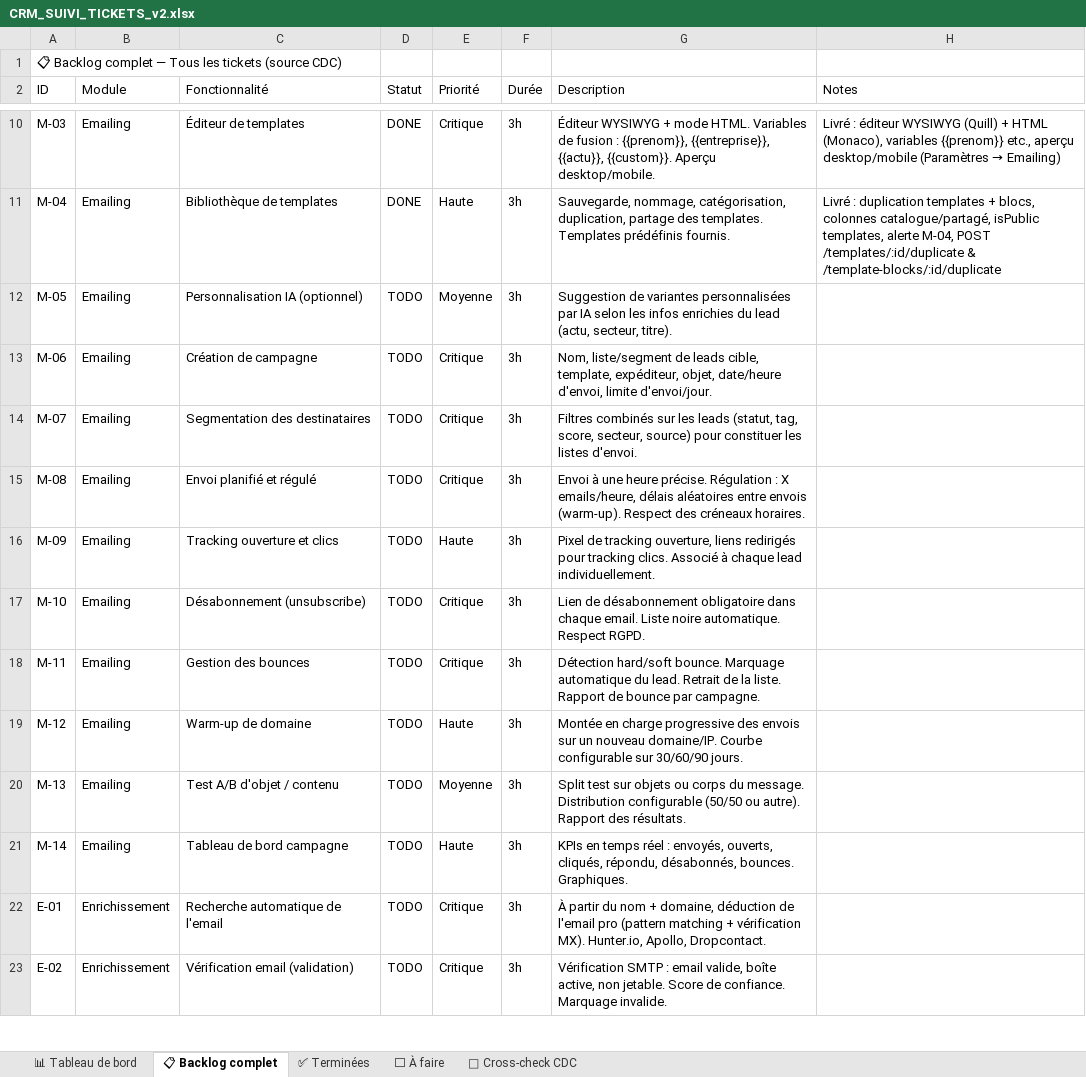
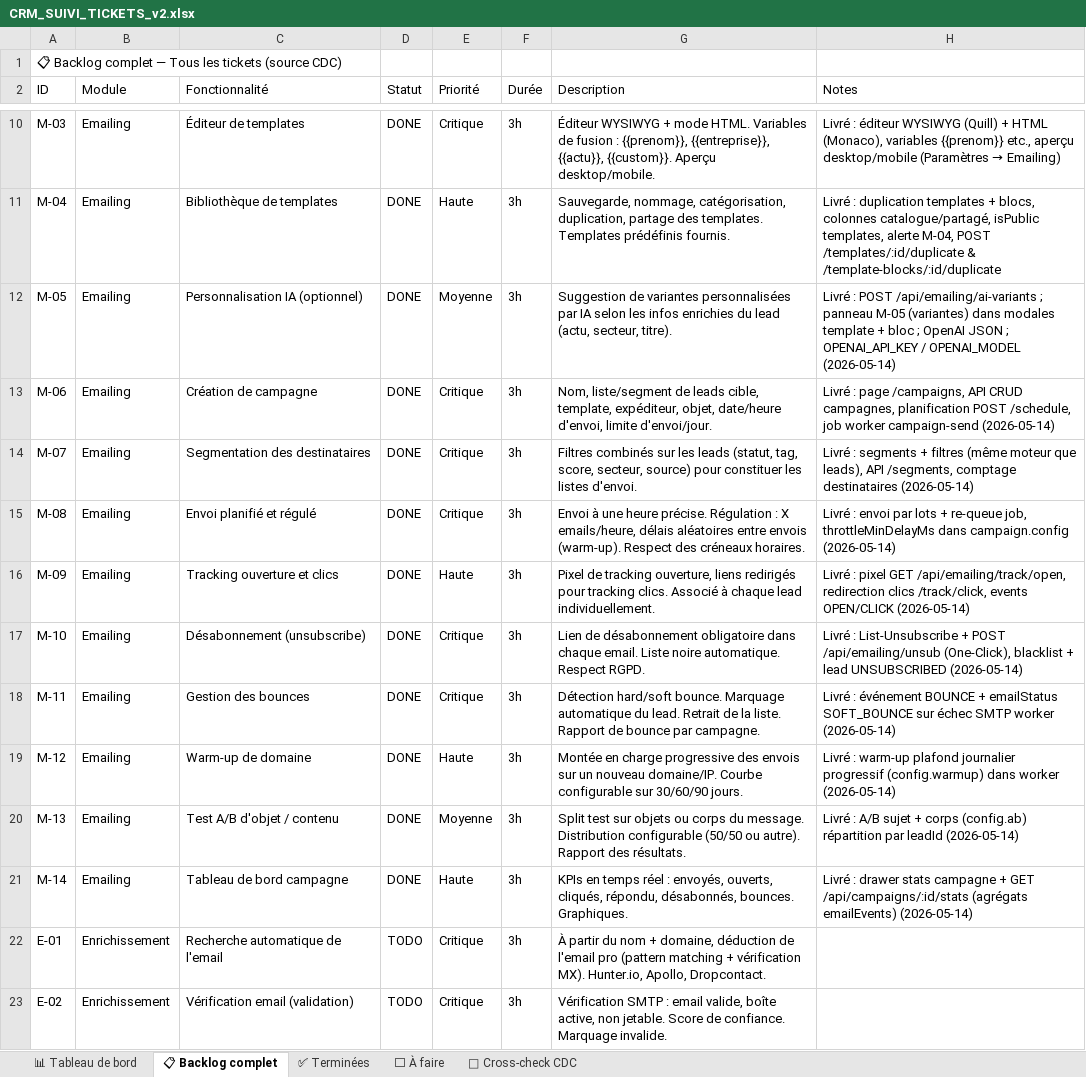
Before and after one commit to NyAndriaX/crm-lead-dashboard, an Excel workbook: docs/backlog/CRM_SUIVI_TICKETS_v2.xlsx, sheet 📋 Backlog complet, drawn as a sheet; only a part is shown, gaps mark what is left out; values as stored, in another font and other column widths than the file's, no borders; the diff names each change by its address in the sheet, - before the commit and + after, or states it on an @@ line.

Commit message:
feat(emailing): implement campaign management features and AI-driven email template variants
- Added API endpoints for managing campaigns, including creation, updating, scheduling, pausing, and resuming campaigns.
- Implemented functionality to track email events such as opens and clicks.
- Introduced AI-driven email template variants generation using OpenAI, with a new component for user input and variant selection.
- Enhanced the email template editing experience with a dedicated section for AI customization.
- Updated the environment configuration to include optional OpenAI API key for AI features.
- Added new schemas and services for campaign and segment management, ensuring robust data handling and validation.
- Improved middleware to handle new API routes for email tracking and unsubscribing.
- Updated yarn.lock to reflect new dependencies for AI integration and campaign management.

```diff
--- a/docs/backlog/CRM_SUIVI_TICKETS_v2.xlsx (sheet 📋 Backlog complet)
+++ b/docs/backlog/CRM_SUIVI_TICKETS_v2.xlsx (sheet 📋 Backlog complet)
-D12:D21 (Statut): TODO
+D12:D21 (Statut): DONE
-H12 (Notes): (empty)
+H12 (Notes): Livré : POST /api/emailing/ai-variants ; panneau M-05 (variantes) dans modales template + bloc ; OpenAI JSON ; OPENAI_API_KEY / OPENAI_MODEL (2026-05-14)
-H13 (Notes): (empty)
+H13 (Notes): Livré : page /campaigns, API CRUD campagnes, planification POST /schedule, job worker campaign-send (2026-05-14)
-H14 (Notes): (empty)
+H14 (Notes): Livré : segments + filtres (même moteur que leads), API /segments, comptage destinataires (2026-05-14)
-H15 (Notes): (empty)
+H15 (Notes): Livré : envoi par lots + re-queue job, throttleMinDelayMs dans campaign.config (2026-05-14)
-H16 (Notes): (empty)
+H16 (Notes): Livré : pixel GET /api/emailing/track/open, redirection clics /track/click, events OPEN/CLICK (2026-05-14)
-H17 (Notes): (empty)
+H17 (Notes): Livré : List-Unsubscribe + POST /api/emailing/unsub (One-Click), blacklist + lead UNSUBSCRIBED (2026-05-14)
-H18 (Notes): (empty)
+H18 (Notes): Livré : événement BOUNCE + emailStatus SOFT_BOUNCE sur échec SMTP worker (2026-05-14)
-H19 (Notes): (empty)
+H19 (Notes): Livré : warm-up plafond journalier progressif (config.warmup) dans worker (2026-05-14)
-H20 (Notes): (empty)
+H20 (Notes): Livré : A/B sujet + corps (config.ab) répartition par leadId (2026-05-14)
-H21 (Notes): (empty)
+H21 (Notes): Livré : drawer stats campagne + GET /api/campaigns/:id/stats (agrégats emailEvents) (2026-05-14)
```
Also changed, not shown: sheet ✅ Terminées, sheet ⬜ À faire, sheet 📊 Tableau de bord, 34 other files.
